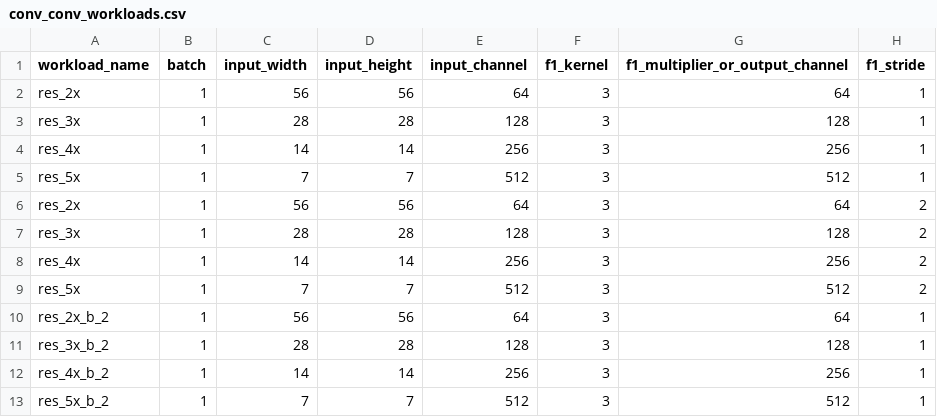
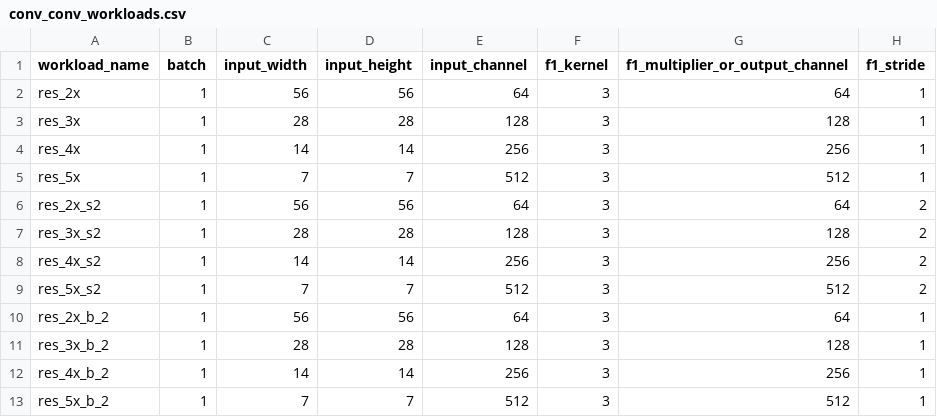
Before and after one commit to moderato/LayerFusion, a CSV file: workloads/conv_conv_workloads.csv, drawn as a sheet; only a part is shown; the diff names each change by its address in the sheet, - before the commit and + after, or states it on an @@ line.

Commit message:
Fixed data shapes for conv+conv benchmark.

```diff
--- a/workloads/conv_conv_workloads.csv
+++ b/workloads/conv_conv_workloads.csv
-A6 (workload_name): res_2x
+A6 (workload_name): res_2x_s2
-A7 (workload_name): res_3x
+A7 (workload_name): res_3x_s2
-A8 (workload_name): res_4x
+A8 (workload_name): res_4x_s2
-A9 (workload_name): res_5x
+A9 (workload_name): res_5x_s2
```
Also changed, not shown: 2 other files.
